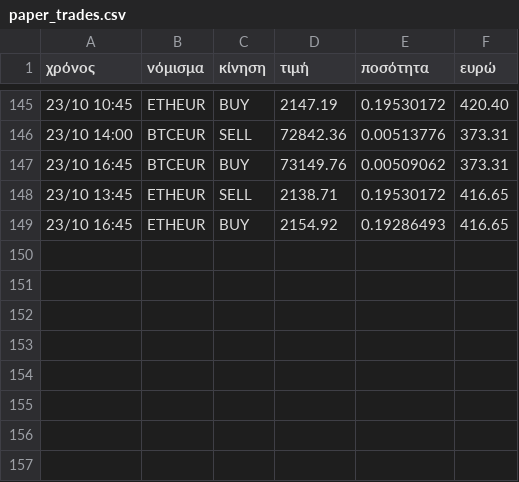
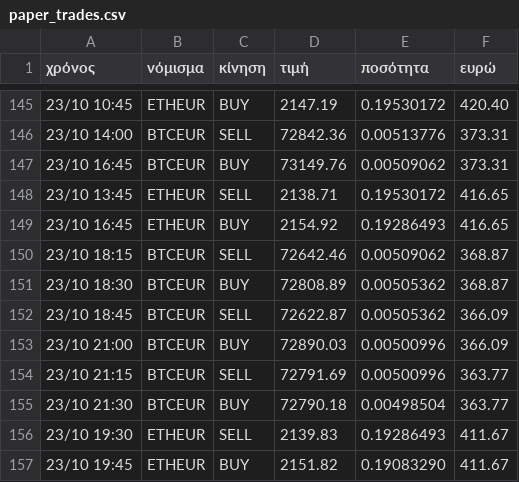
Before and after one commit to keepgoin81/paper-bot, a CSV file: paper_trades.csv, drawn as a sheet; only a part is shown, gaps mark what is left out; the diff names each change by its address in the sheet, - before the commit and + after, or states it on an @@ line.

Commit message:
paper run 2026-10-23_18:45

```diff
--- a/paper_trades.csv
+++ b/paper_trades.csv
+row 150: 23/10 18:15 | BTCEUR | SELL | 72642.46 | 0.00509062 | 368.87
+row 151: 23/10 18:30 | BTCEUR | BUY | 72808.89 | 0.00505362 | 368.87
+row 152: 23/10 18:45 | BTCEUR | SELL | 72622.87 | 0.00505362 | 366.09
+row 153: 23/10 21:00 | BTCEUR | BUY | 72890.03 | 0.00500996 | 366.09
+row 154: 23/10 21:15 | BTCEUR | SELL | 72791.69 | 0.00500996 | 363.77
+row 155: 23/10 21:30 | BTCEUR | BUY | 72790.18 | 0.00498504 | 363.77
+row 156: 23/10 19:30 | ETHEUR | SELL | 2139.83 | 0.19286493 | 411.67
+row 157: 23/10 19:45 | ETHEUR | BUY | 2151.82 | 0.19083290 | 411.67
```
Also changed, not shown: paper_equity.csv, 2 other files.
